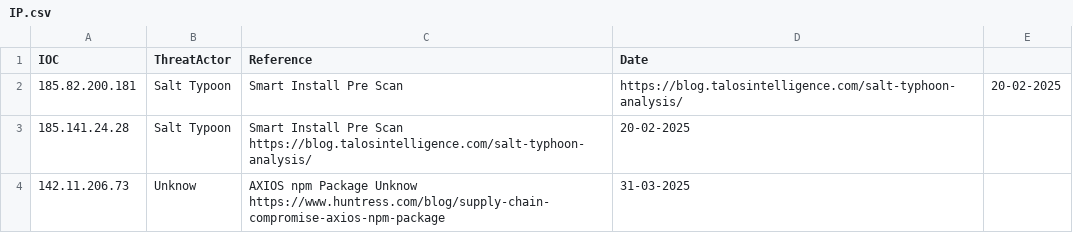
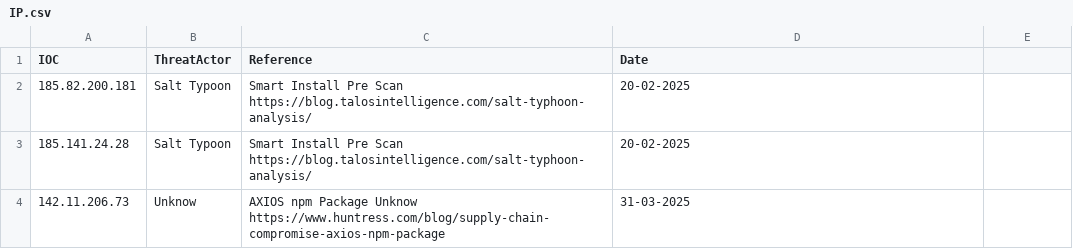
Before and after one commit to thflame/repo, a CSV file: IP.csv, drawn as a sheet.

Commit message:
Update IP.csv

```diff
--- a/IP.csv
+++ b/IP.csv
@@ -1,3 +1,3 @@
 IOC, ThreatActor, Reference, Date
-185.82.200.181,Salt Typoon, Smart Install Pre Scan, https://blog.talosintelligence.com/salt-typhoon-analysis/, 20-02-2025
+185.82.200.181,Salt Typoon, Smart Install Pre Scan https://blog.talosintelligence.com/salt-typhoon-analysis/, 20-02-2025
 185.141.24.28,Salt Typoon, Smart Install Pre Scan https://blog.talosintelligence.com/salt-typhoon-analysis/, 20-02-2025
```
